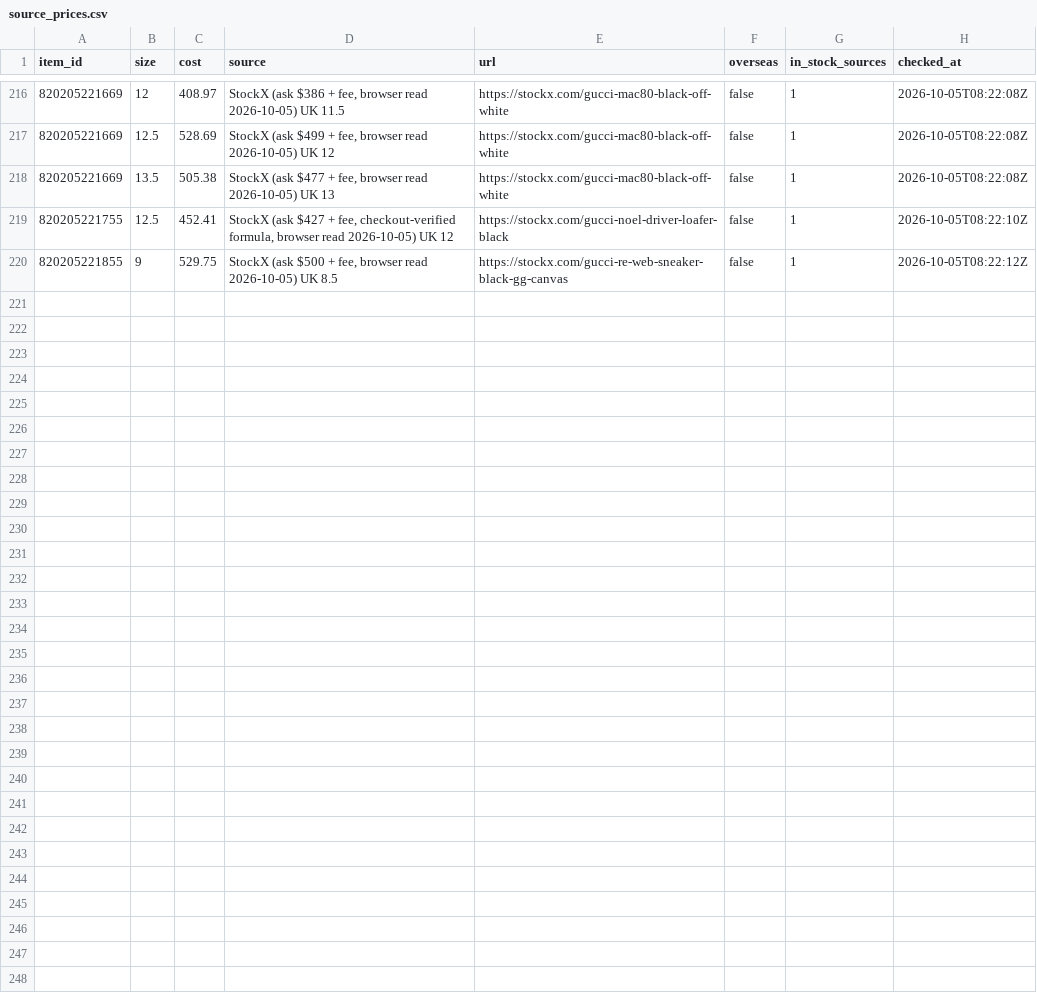
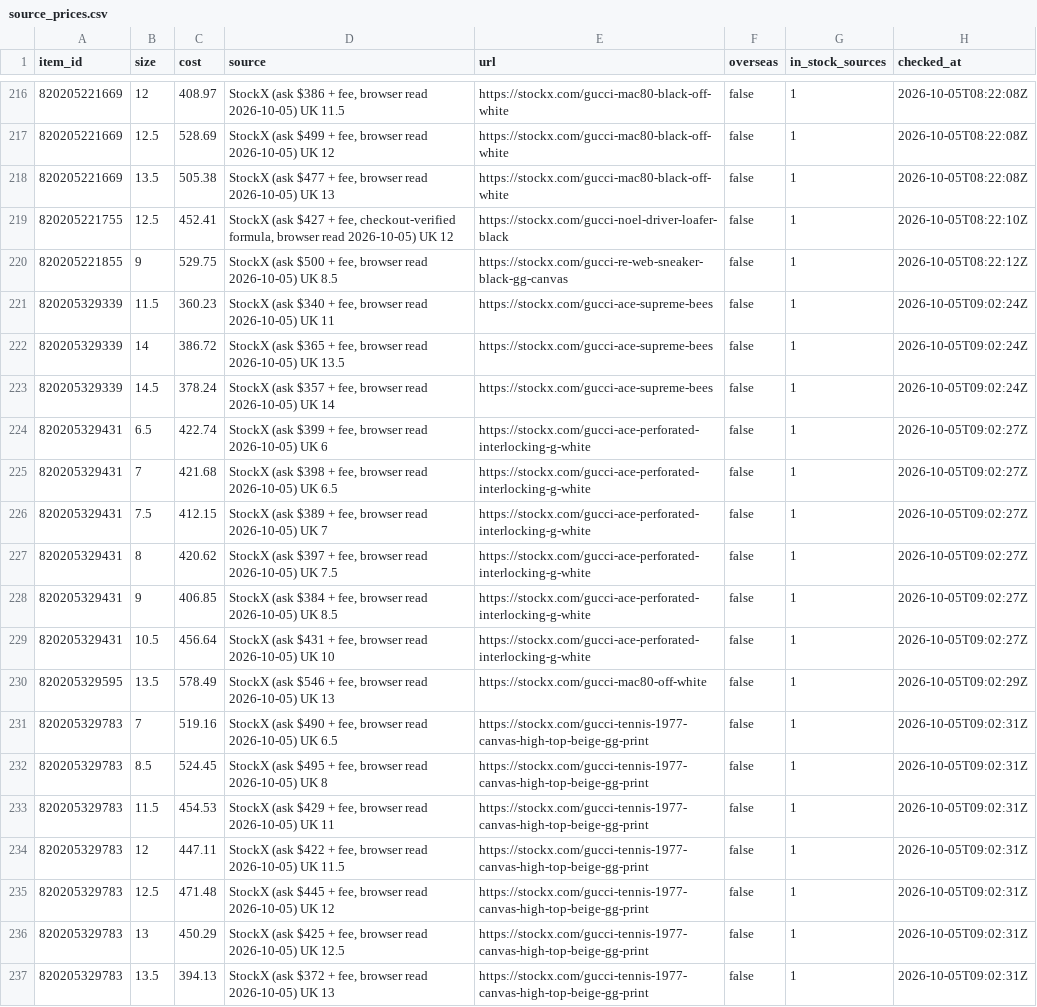
Before and after one commit to relyassian/ebay-bot, a CSV file: data/source_prices.csv, drawn as a sheet; only a part is shown, gaps mark what is left out; the diff names each change by its address in the sheet, - before the commit and + after, or states it on an @@ line.

```diff
--- a/data/source_prices.csv
+++ b/data/source_prices.csv
+row 221: 820205329339 | 11.5 | 360.23 | StockX (ask $340 + fee, browser read 2026-10-05) UK 11 | https://stockx.com/gucci-ace-supreme-bees | false | 1 | 2026-10-05T09:02:24Z
+row 222: 820205329339 | 14 | 386.72 | StockX (ask $365 + fee, browser read 2026-10-05) UK 13.5 | https://stockx.com/gucci-ace-supreme-bees | false | 1 | 2026-10-05T09:02:24Z
+row 223: 820205329339 | 14.5 | 378.24 | StockX (ask $357 + fee, browser read 2026-10-05) UK 14 | https://stockx.com/gucci-ace-supreme-bees | false | 1 | 2026-10-05T09:02:24Z
+row 224: 820205329431 | 6.5 | 422.74 | StockX (ask $399 + fee, browser read 2026-10-05) UK 6 | https://stockx.com/gucci-ace-perforated-interlocking-g-white | false | 1 | 2026-10-05T09:02:27Z
+row 225: 820205329431 | 7 | 421.68 | StockX (ask $398 + fee, browser read 2026-10-05) UK 6.5 | https://stockx.com/gucci-ace-perforated-interlocking-g-white | false | 1 | 2026-10-05T09:02:27Z
+row 226: 820205329431 | 7.5 | 412.15 | StockX (ask $389 + fee, browser read 2026-10-05) UK 7 | https://stockx.com/gucci-ace-perforated-interlocking-g-white | false | 1 | 2026-10-05T09:02:27Z
+row 227: 820205329431 | 8 | 420.62 | StockX (ask $397 + fee, browser read 2026-10-05) UK 7.5 | https://stockx.com/gucci-ace-perforated-interlocking-g-white | false | 1 | 2026-10-05T09:02:27Z
+row 228: 820205329431 | 9 | 406.85 | StockX (ask $384 + fee, browser read 2026-10-05) UK 8.5 | https://stockx.com/gucci-ace-perforated-interlocking-g-white | false | 1 | 2026-10-05T09:02:27Z
+row 229: 820205329431 | 10.5 | 456.64 | StockX (ask $431 + fee, browser read 2026-10-05) UK 10 | https://stockx.com/gucci-ace-perforated-interlocking-g-white | false | 1 | 2026-10-05T09:02:27Z
+row 230: 820205329595 | 13.5 | 578.49 | StockX (ask $546 + fee, browser read 2026-10-05) UK 13 | https://stockx.com/gucci-mac80-off-white | false | 1 | 2026-10-05T09:02:29Z
+row 231: 820205329783 | 7 | 519.16 | StockX (ask $490 + fee, browser read 2026-10-05) UK 6.5 | https://stockx.com/gucci-tennis-1977-canvas-high-top-beige-gg-print | false | 1 | 2026-10-05T09:02:31Z
+row 232: 820205329783 | 8.5 | 524.45 | StockX (ask $495 + fee, browser read 2026-10-05) UK 8 | https://stockx.com/gucci-tennis-1977-canvas-high-top-beige-gg-print | false | 1 | 2026-10-05T09:02:31Z
+row 233: 820205329783 | 11.5 | 454.53 | StockX (ask $429 + fee, browser read 2026-10-05) UK 11 | https://stockx.com/gucci-tennis-1977-canvas-high-top-beige-gg-print | false | 1 | 2026-10-05T09:02:31Z
+row 234: 820205329783 | 12 | 447.11 | StockX (ask $422 + fee, browser read 2026-10-05) UK 11.5 | https://stockx.com/gucci-tennis-1977-canvas-high-top-beige-gg-print | false | 1 | 2026-10-05T09:02:31Z
+row 235: 820205329783 | 12.5 | 471.48 | StockX (ask $445 + fee, browser read 2026-10-05) UK 12 | https://stockx.com/gucci-tennis-1977-canvas-high-top-beige-gg-print | false | 1 | 2026-10-05T09:02:31Z
+row 236: 820205329783 | 13 | 450.29 | StockX (ask $425 + fee, browser read 2026-10-05) UK 12.5 | https://stockx.com/gucci-tennis-1977-canvas-high-top-beige-gg-print | false | 1 | 2026-10-05T09:02:31Z
+row 237: 820205329783 | 13.5 | 394.13 | StockX (ask $372 + fee, browser read 2026-10-05) UK 13 | https://stockx.com/gucci-tennis-1977-canvas-high-top-beige-gg-print | false | 1 | 2026-10-05T09:02:31Z
```
Also changed, not shown: 2 other files.
